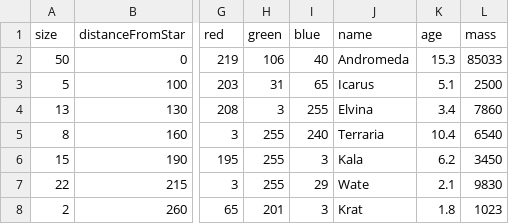
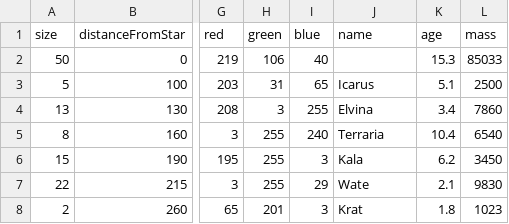
Before and after one commit to EvgenyTimoshin/OOP_Assignemnt1_Year2, a CSV file: data/planetInfo.csv, drawn as a sheet; only a part is shown, gaps mark what is left out; the diff names each change by its address in the sheet, - before the commit and + after, or states it on an @@ line.

```diff
--- a/data/planetInfo.csv
+++ b/data/planetInfo.csv
-J2 (name): Andromeda
+J2 (name): (empty)
```
Also changed, not shown: 4 other files.
